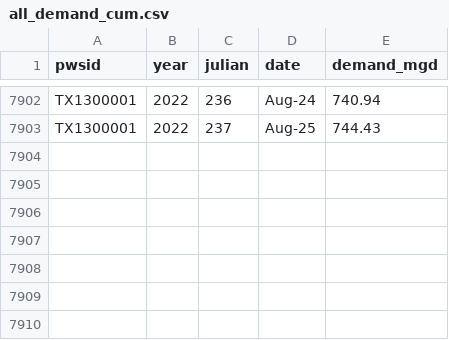
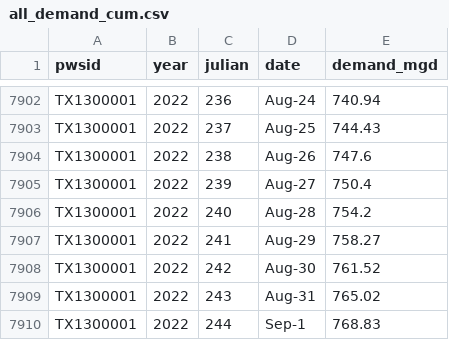
Before and after one commit to BoerneIoW/Boerne-Dashboard, a CSV file: boerne-water-supply/data/demand/all_demand_cum.csv, drawn as a sheet; only a part is shown, gaps mark what is left out; the diff names each change by its address in the sheet, - before the commit and + after, or states it on an @@ line.

```diff
--- a/boerne-water-supply/data/demand/all_demand_cum.csv
+++ b/boerne-water-supply/data/demand/all_demand_cum.csv
+row 7904: TX1300001 | 2022 | 238 | Aug-26 | 747.6
+row 7905: TX1300001 | 2022 | 239 | Aug-27 | 750.4
+row 7906: TX1300001 | 2022 | 240 | Aug-28 | 754.2
+row 7907: TX1300001 | 2022 | 241 | Aug-29 | 758.27
+row 7908: TX1300001 | 2022 | 242 | Aug-30 | 761.52
+row 7909: TX1300001 | 2022 | 243 | Aug-31 | 765.02
+row 7910: TX1300001 | 2022 | 244 | Sep-1 | 768.83
```
Also changed, not shown: boerne-water-supply/data/demand/all_demand_by_source.csv, boerne-water-supply/data/demand/all_reclaimed_percent_of_total.csv, 2 other files.
